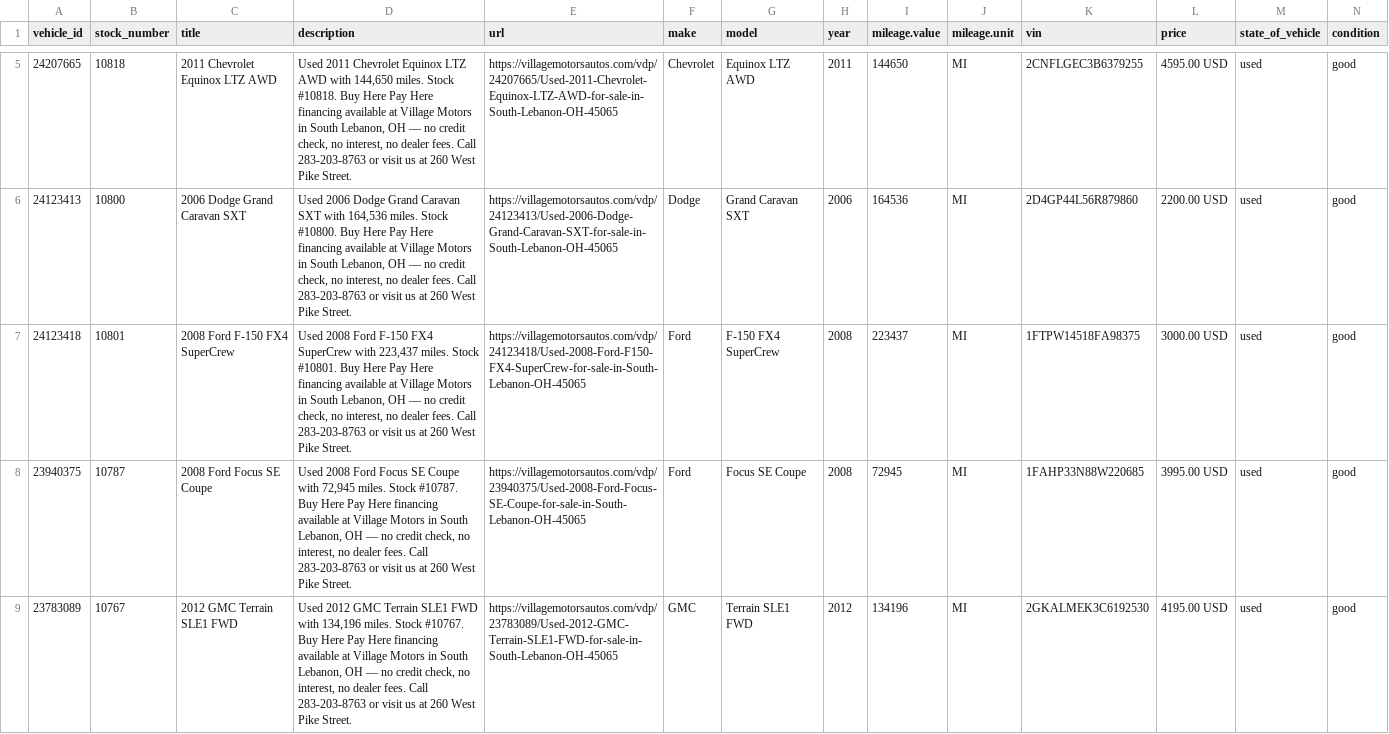
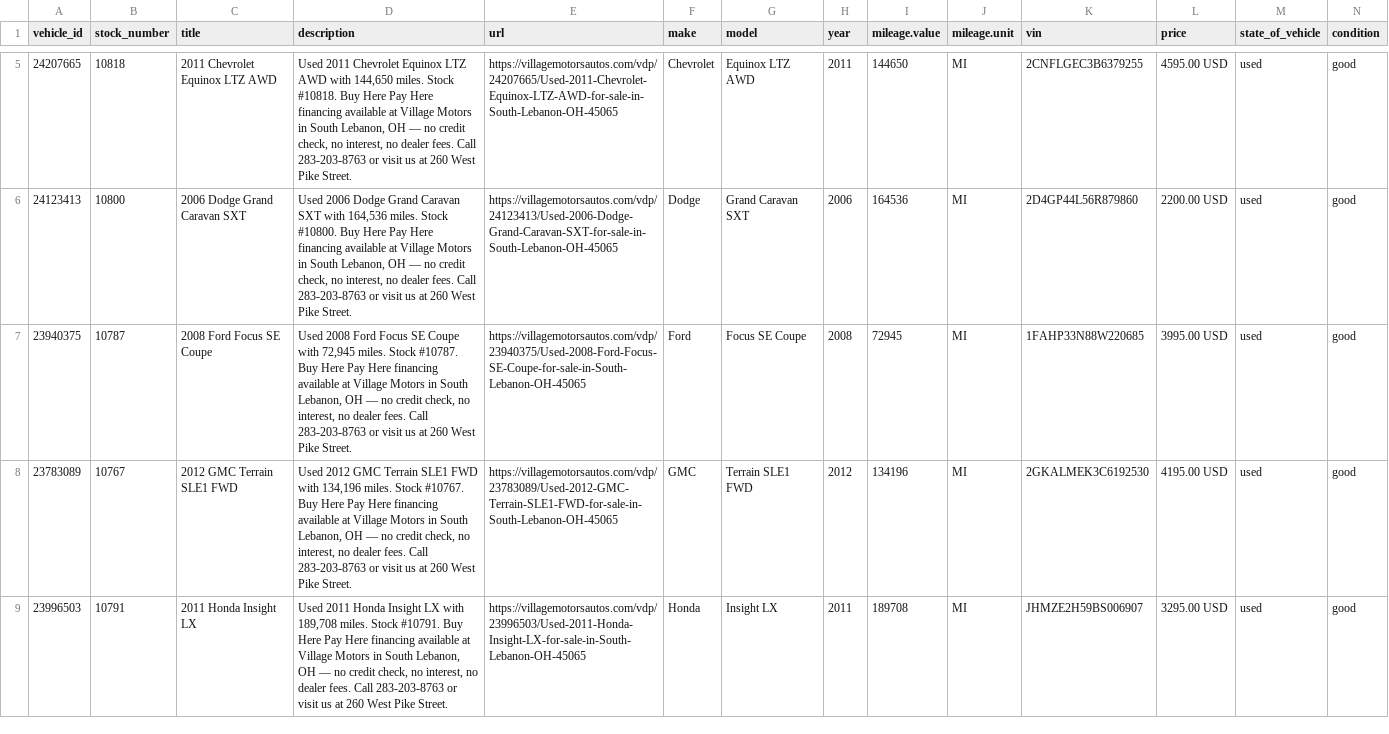
Before and after one commit to vmai-ops/vehicle-feed, a CSV file: feed.csv, drawn as a sheet; only a part is shown, gaps mark what is left out; the shorter side is filled out with more unchanged rows; rows hold the shown columns only; the diff names each change by its address in the sheet, - before the commit and + after, or states it on an @@ line.

Commit message:
Daily feed update

```diff
--- a/feed.csv
+++ b/feed.csv
-row 7: 24123418 | 10801 | 2008 Ford F-150 FX4 SuperCrew | Used 2008 Ford F-150 FX4 SuperCrew with 223,437 miles. Stock #10801. Buy Here Pay Here financing available at Village Motors in South Lebanon, OH — no credit check, no interest, no dealer fees. Call 283-203-8763 or visit us at 260 West Pike Street. | https://villagemotorsautos.com/vdp/24123418/Used-2008-Ford-F150-FX4-SuperCrew-for-sale-in-South-Lebanon-OH-45065 | Ford | F-150 FX4 SuperCrew | 2008 | 223437 | MI | 1FTPW14518FA98375 | 3000.00 USD | used | good
```
Also changed, not shown: 1 other file.
